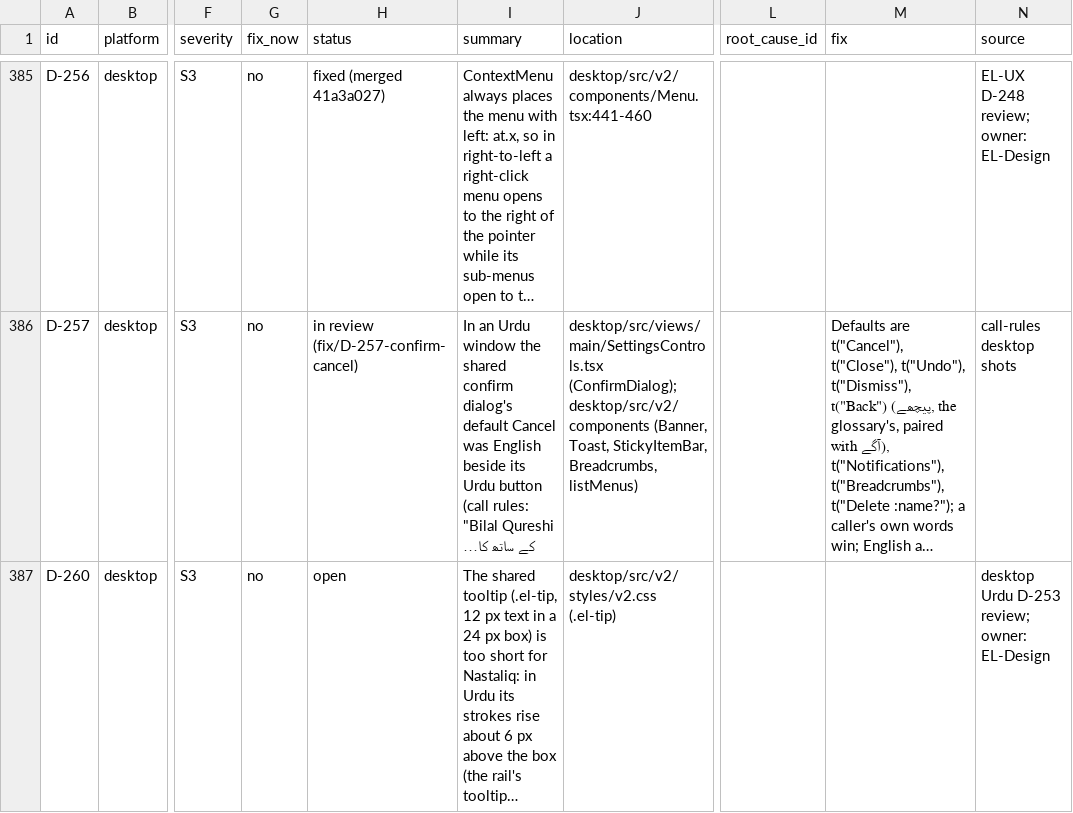
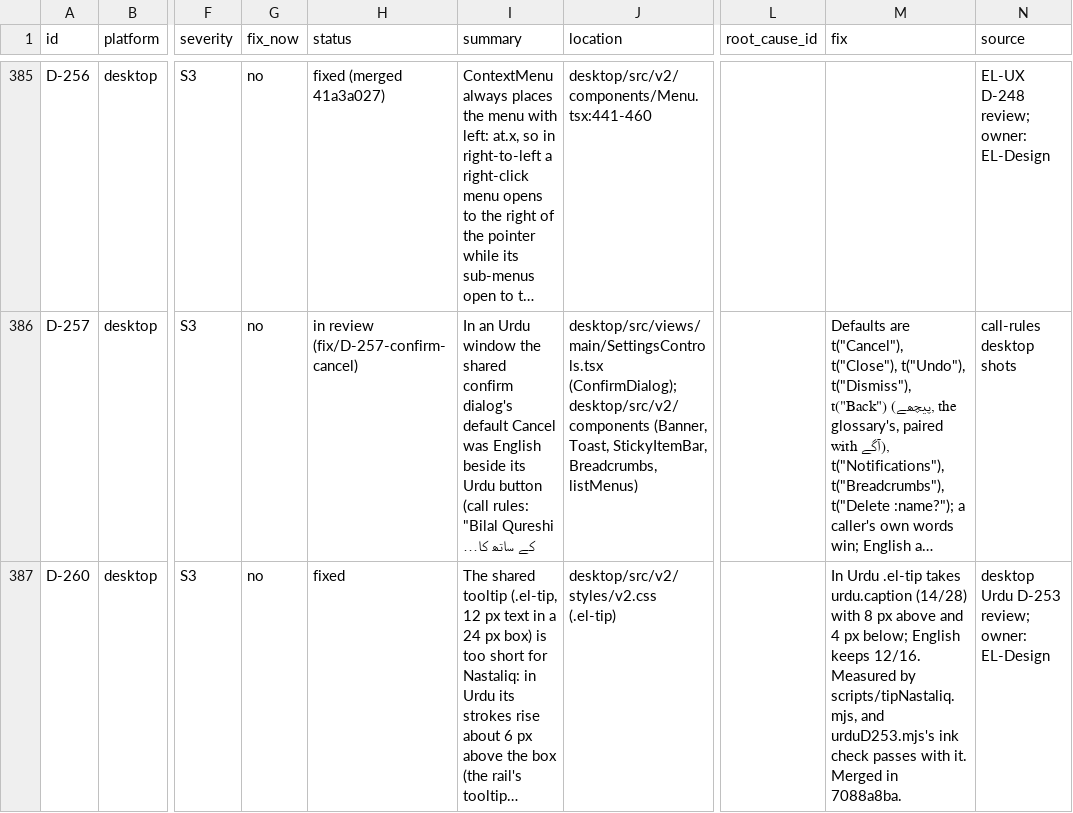
Before and after one commit to skillLeo/echo-ledger, a CSV file: docs/v2/audit/bugs.csv, drawn as a sheet; only a part is shown, gaps mark what is left out; long unchanged cells end in …; the diff names each change by its address in the sheet, - before the commit and + after, or states it on an @@ line.

Commit message:
D-260: mark the Urdu tooltip row fixed (14/28 with 8 px above, merged in 7088a8ba)

```diff
--- a/docs/v2/audit/bugs.csv
+++ b/docs/v2/audit/bugs.csv
-H387 (status): open
+H387 (status): fixed
-M387 (fix): (empty)
+M387 (fix): In Urdu .el-tip takes urdu.caption (14/28) with 8 px above and 4 px below; English keeps 12/16. Measured by scripts/tipNastaliq.mjs, and urduD253.mjs's ink check passes with it. Merged in 7088a8ba.
```
